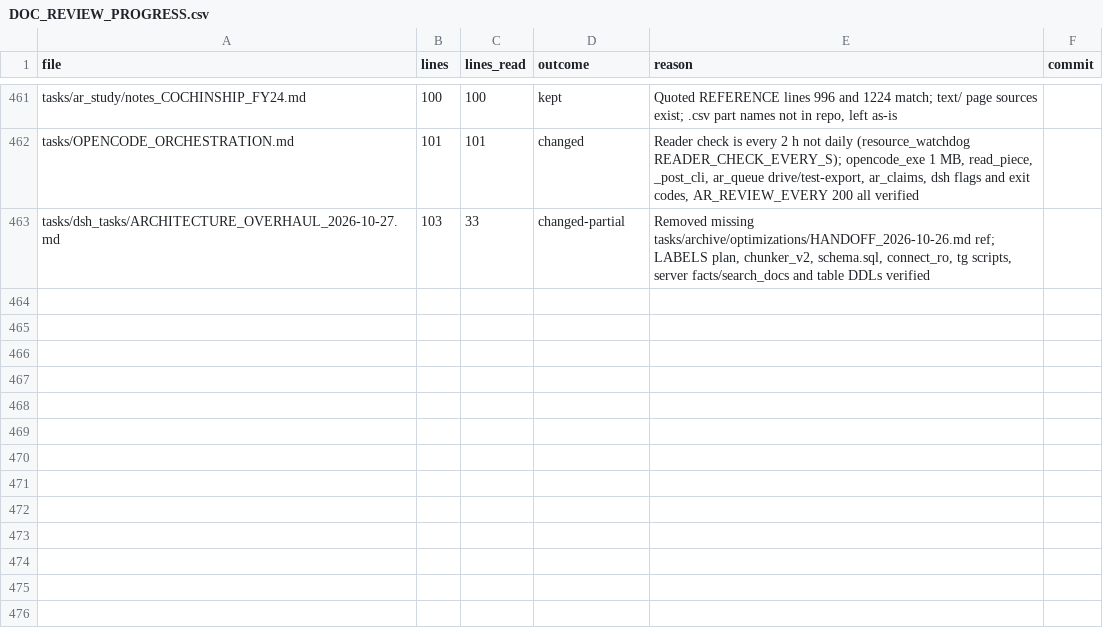
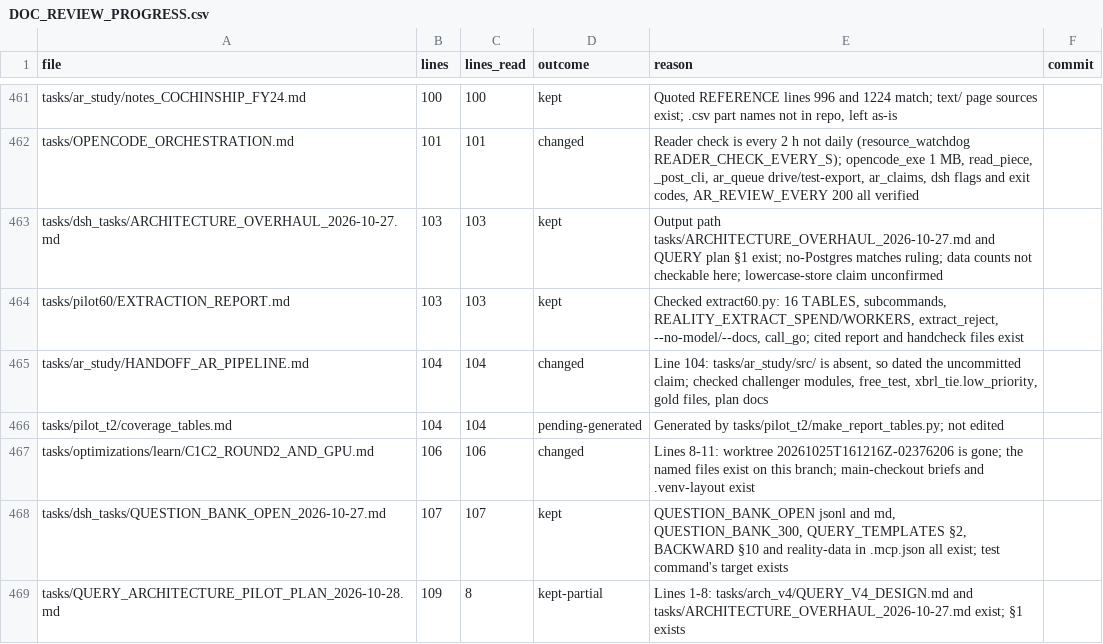
Before and after one commit to kakazuya/Reality-Engine, a CSV file: tasks/handoff/DOC_REVIEW_PROGRESS.csv, drawn as a sheet; only a part is shown, gaps mark what is left out.

```diff
--- a/tasks/handoff/DOC_REVIEW_PROGRESS.csv
+++ b/tasks/handoff/DOC_REVIEW_PROGRESS.csv
@@ -462,2 +462,8 @@ tasks/ar_study/notes_COCHINSHIP_FY24.md,100,100,kept,"Quoted REFERENCE lines 996
 tasks/OPENCODE_ORCHESTRATION.md,101,101,changed,"Reader check is every 2 h not daily (resource_watchdog READER_CHECK_EVERY_S); opencode_exe 1 MB, read_piece, _post_cli, ar_queue drive/test-export, ar_claims, dsh flags and exit codes, AR_REVIEW_EVERY 200 all verified",
-tasks/dsh_tasks/ARCHITECTURE_OVERHAUL_2026-10-27.md,103,33,changed-partial,"Removed missing tasks/archive/optimizations/HANDOFF_2026-10-26.md ref; LABELS plan, chunker_v2, schema.sql, connect_ro, tg scripts, server facts/search_docs and table DDLs verified",
+tasks/dsh_tasks/ARCHITECTURE_OVERHAUL_2026-10-27.md,103,103,kept,Output path tasks/ARCHITECTURE_OVERHAUL_2026-10-27.md and QUERY plan §1 exist; no-Postgres matches ruling; data counts not checkable here; lowercase-store claim unconfirmed,
+tasks/pilot60/EXTRACTION_REPORT.md,103,103,kept,"Checked extract60.py: 16 TABLES, subcommands, REALITY_EXTRACT_SPEND/WORKERS, extract_reject, --no-model/--docs, call_go; cited report and handcheck files exist",
+tasks/ar_study/HANDOFF_AR_PIPELINE.md,104,104,changed,"Line 104: tasks/ar_study/src/ is absent, so dated the uncommitted claim; checked challenger modules, free_test, xbrl_tie.low_priority, gold files, plan docs",
+tasks/pilot_t2/coverage_tables.md,104,104,pending-generated,Generated by tasks/pilot_t2/make_report_tables.py; not edited,
+tasks/optimizations/learn/C1C2_ROUND2_AND_GPU.md,106,106,changed,Lines 8-11: worktree 20261025T161216Z-02376206 is gone; the named files exist on this branch; main-checkout briefs and .venv-layout exist,
+tasks/dsh_tasks/QUESTION_BANK_OPEN_2026-10-27.md,107,107,kept,"QUESTION_BANK_OPEN jsonl and md, QUESTION_BANK_300, QUERY_TEMPLATES §2, BACKWARD §10 and reality-data in .mcp.json all exist; test command's target exists",
+tasks/QUERY_ARCHITECTURE_PILOT_PLAN_2026-10-28.md,109,8,kept-partial,Lines 1-8: tasks/arch_v4/QUERY_V4_DESIGN.md and tasks/ARCHITECTURE_OVERHAUL_2026-10-27.md exist; §1 exists,
```
Also changed, not shown: 2 other files.
